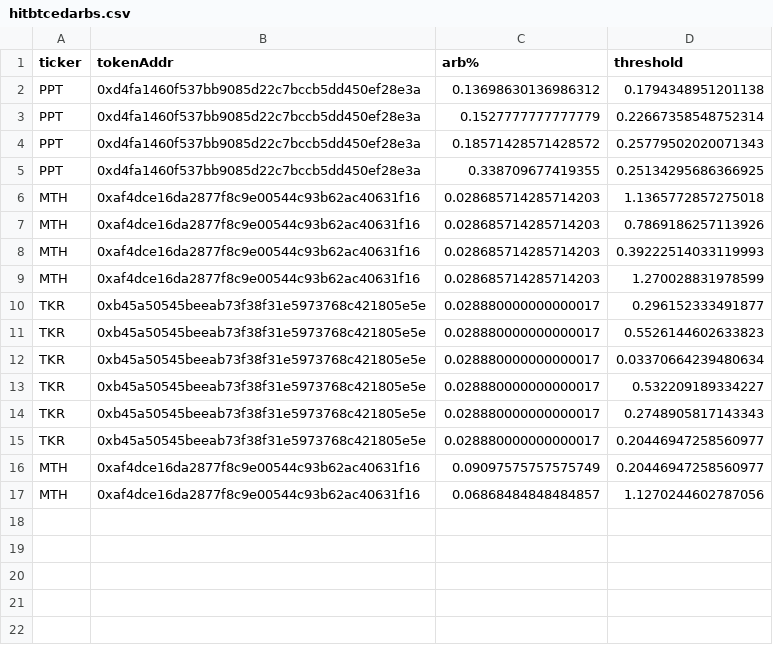
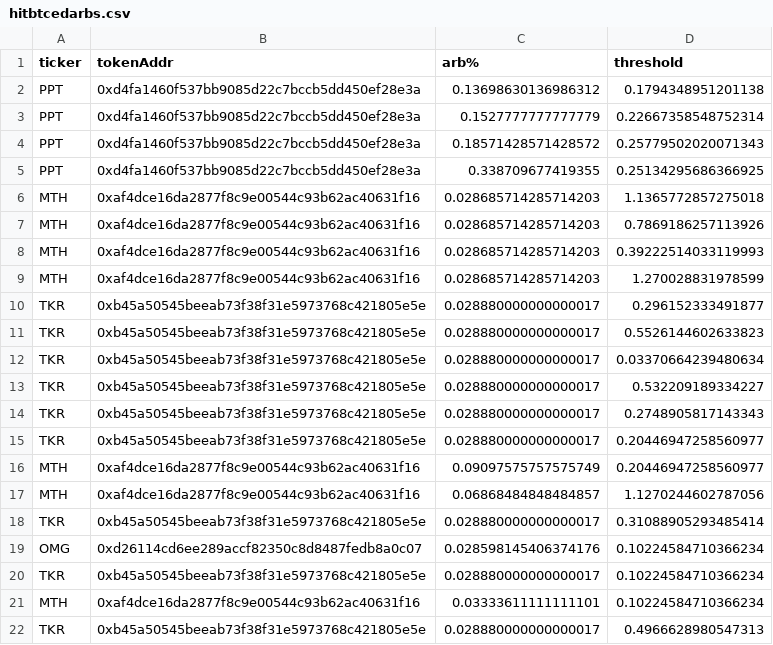
Before and after one commit to staccDOTsol/EthTokenArbTradingNode, a CSV file: hitbtcedarbs.csv, drawn as a sheet.

```diff
--- a/hitbtcedarbs.csv
+++ b/hitbtcedarbs.csv
@@ -17 +17,6 @@ MTH,0xaf4dce16da2877f8c9e00544c93b62ac40631f16,0.09097575757575749,0.20446947258
 MTH,0xaf4dce16da2877f8c9e00544c93b62ac40631f16,0.06868484848484857,1.1270244602787056
+TKR,0xb45a50545beeab73f38f31e5973768c421805e5e,0.028880000000000017,0.31088905293485414
+OMG,0xd26114cd6ee289accf82350c8d8487fedb8a0c07,0.028598145406374176,0.10224584710366234
+TKR,0xb45a50545beeab73f38f31e5973768c421805e5e,0.028880000000000017,0.10224584710366234
+MTH,0xaf4dce16da2877f8c9e00544c93b62ac40631f16,0.03333611111111101,0.10224584710366234
+TKR,0xb45a50545beeab73f38f31e5973768c421805e5e,0.028880000000000017,0.4966628980547313
```
Also changed, not shown: decimals.csv.
